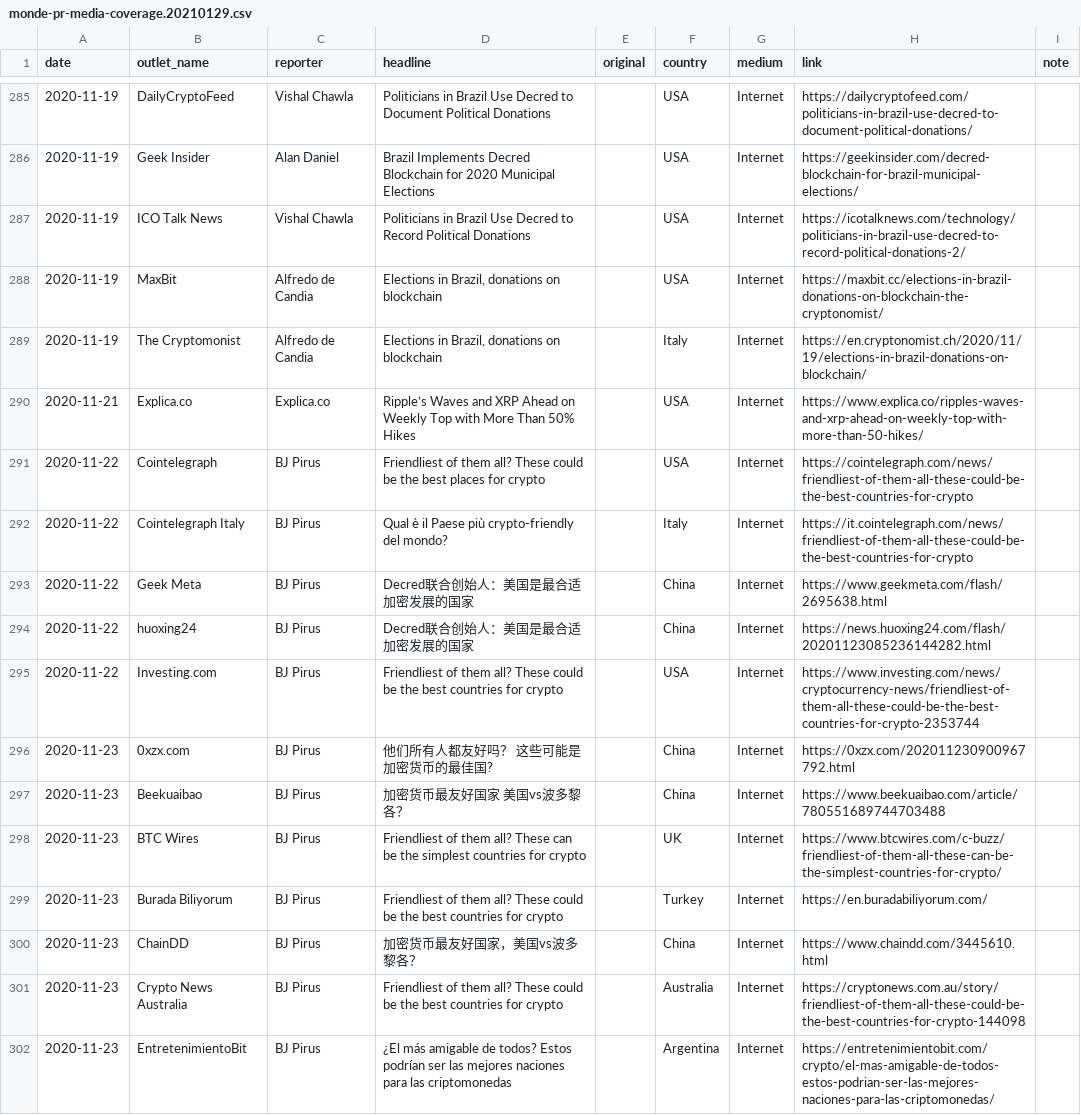
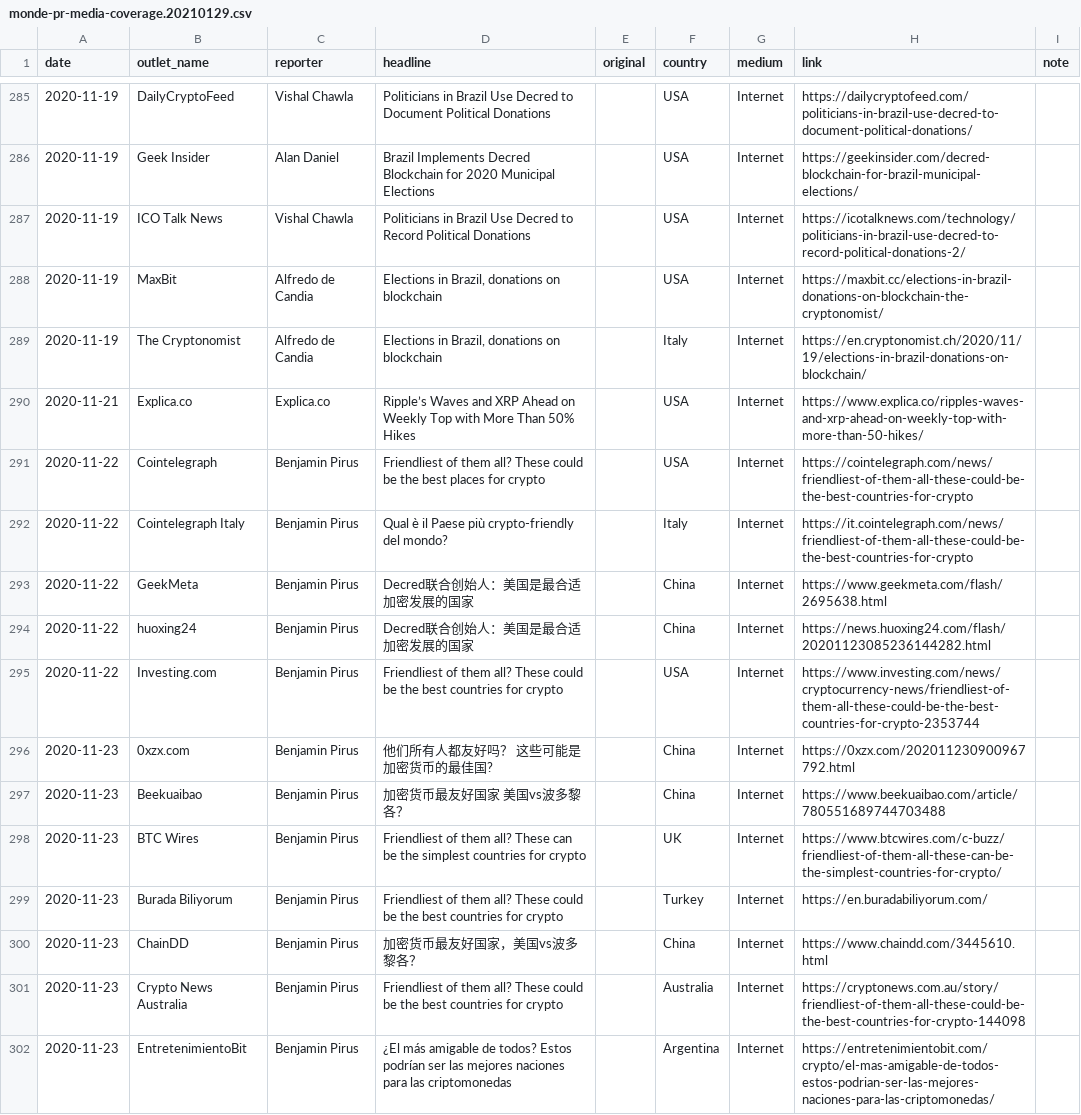
Before and after one commit to decredcommunity/outreach, a CSV file: monde-pr-media-coverage.20210129.csv, drawn as a sheet; only a part is shown, gaps mark what is left out; the diff covers the shown part only.

Commit message:
port consistency fixes from 202108 update
This is to simplify the upcoming merge.

```diff
--- a/monde-pr-media-coverage.20210129.csv
+++ b/monde-pr-media-coverage.20210129.csv
@@ -288,15 +288,15 @@ date,outlet_name,reporter,headline,original,country,medium,link,note
 2020-11-19,MaxBit,Alfredo de Candia,"Elections in Brazil, donations on blockchain",,USA,Internet,https://maxbit.cc/elections-in-brazil-donations-on-blockchain-the-cryptonomist/,
-2020-11-19,The Cryptomonist,Alfredo de Candia,"Elections in Brazil, donations on blockchain",,Italy,Internet,https://en.cryptonomist.ch/2020/11/19/elections-in-brazil-donations-on-blockchain/,
+2020-11-19,The Cryptonomist,Alfredo de Candia,"Elections in Brazil, donations on blockchain",,Italy,Internet,https://en.cryptonomist.ch/2020/11/19/elections-in-brazil-donations-on-blockchain/,
 2020-11-21,Explica.co,Explica.co,Ripple’s Waves and XRP Ahead on Weekly Top with More Than 50% Hikes,,USA,Internet,https://www.explica.co/ripples-waves-and-xrp-ahead-on-weekly-top-with-more-than-50-hikes/,
-2020-11-22,Cointelegraph,BJ Pirus,Friendliest of them all? These could be the best places for crypto,,USA,Internet,https://cointelegraph.com/news/friendliest-of-them-all-these-could-be-the-best-countries-for-crypto,
-2020-11-22,Cointelegraph Italy,BJ Pirus,Qual è il Paese più crypto-friendly del mondo?,,Italy,Internet,https://it.cointelegraph.com/news/friendliest-of-them-all-these-could-be-the-best-countries-for-crypto,
-2020-11-22,Geek Meta,BJ Pirus,Decred联合创始人：美国是最合适加密发展的国家,,China,Internet,https://www.geekmeta.com/flash/2695638.html,
-2020-11-22,huoxing24,BJ Pirus,Decred联合创始人：美国是最合适加密发展的国家,,China,Internet,https://news.huoxing24.com/flash/20201123085236144282.html,
-2020-11-22,Investing.com,BJ Pirus,Friendliest of them all? These could be the best countries for crypto,,USA,Internet,https://www.investing.com/news/cryptocurrency-news/friendliest-of-them-all-these-could-be-the-best-countries-for-crypto-2353744,
-2020-11-23,0xzx.com,BJ Pirus,他们所有人都友好吗？ 这些可能是加密货币的最佳国?,,China,Internet,https://0xzx.com/202011230900967792.html,
-2020-11-23,Beekuaibao,BJ Pirus,加密货币最友好国家 美国vs波多黎各？,,China,Internet,https://www.beekuaibao.com/article/780551689744703488,
-2020-11-23,BTC Wires,BJ Pirus,Friendliest of them all? These can be the simplest countries for crypto,,UK,Internet,https://www.btcwires.com/c-buzz/friendliest-of-them-all-these-can-be-the-simplest-countries-for-crypto/,
-2020-11-23,Burada Biliyorum,BJ Pirus,Friendliest of them all? These could be the best countries for crypto,,Turkey,Internet,https://en.buradabiliyorum.com/,
-2020-11-23,ChainDD,BJ Pirus,加密货币最友好国家，美国vs波多黎各？,,China,Internet,https://www.chaindd.com/3445610.html,
-2020-11-23,Crypto News Australia,BJ Pirus,Friendliest of them all? These could be the best countries for crypto,,Australia,Internet,https://cryptonews.com.au/story/friendliest-of-them-all-these-could-be-the-best-countries-for-crypto-144098,
-2020-11-23,EntretenimientoBit,BJ Pirus,¿El más amigable de todos? Estos podrían ser las mejores naciones para las criptomonedas,,Argentina,Internet,https://entretenimientobit.com/crypto/el-mas-amigable-de-todos-estos-podrian-ser-las-mejores-naciones-para-las-criptomonedas/,
+2020-11-22,Cointelegraph,Benjamin Pirus,Friendliest of them all? These could be the best places for crypto,,USA,Internet,https://cointelegraph.com/news/friendliest-of-them-all-these-could-be-the-best-countries-for-crypto,
+2020-11-22,Cointelegraph Italy,Benjamin Pirus,Qual è il Paese più crypto-friendly del mondo?,,Italy,Internet,https://it.cointelegraph.com/news/friendliest-of-them-all-these-could-be-the-best-countries-for-crypto,
+2020-11-22,GeekMeta,Benjamin Pirus,Decred联合创始人：美国是最合适加密发展的国家,,China,Internet,https://www.geekmeta.com/flash/2695638.html,
+2020-11-22,huoxing24,Benjamin Pirus,Decred联合创始人：美国是最合适加密发展的国家,,China,Internet,https://news.huoxing24.com/flash/20201123085236144282.html,
+2020-11-22,Investing.com,Benjamin Pirus,Friendliest of them all? These could be the best countries for crypto,,USA,Internet,https://www.investing.com/news/cryptocurrency-news/friendliest-of-them-all-these-could-be-the-best-countries-for-crypto-2353744,
+2020-11-23,0xzx.com,Benjamin Pirus,他们所有人都友好吗？ 这些可能是加密货币的最佳国?,,China,Internet,https://0xzx.com/202011230900967792.html,
+2020-11-23,Beekuaibao,Benjamin Pirus,加密货币最友好国家 美国vs波多黎各？,,China,Internet,https://www.beekuaibao.com/article/780551689744703488,
+2020-11-23,BTC Wires,Benjamin Pirus,Friendliest of them all? These can be the simplest countries for crypto,,UK,Internet,https://www.btcwires.com/c-buzz/friendliest-of-them-all-these-can-be-the-simplest-countries-for-crypto/,
+2020-11-23,Burada Biliyorum,Benjamin Pirus,Friendliest of them all? These could be the best countries for crypto,,Turkey,Internet,https://en.buradabiliyorum.com/,
+2020-11-23,ChainDD,Benjamin Pirus,加密货币最友好国家，美国vs波多黎各？,,China,Internet,https://www.chaindd.com/3445610.html,
+2020-11-23,Crypto News Australia,Benjamin Pirus,Friendliest of them all? These could be the best countries for crypto,,Australia,Internet,https://cryptonews.com.au/story/friendliest-of-them-all-these-could-be-the-best-countries-for-crypto-144098,
+2020-11-23,EntretenimientoBit,Benjamin Pirus,¿El más amigable de todos? Estos podrían ser las mejores naciones para las criptomonedas,,Argentina,Internet,https://entretenimientobit.com/crypto/el-mas-amigable-de-todos-estos-podrian-ser-las-mejores-naciones-para-las-criptomonedas/,
```
Also changed, not shown: 71 edited cells elsewhere in this file.
